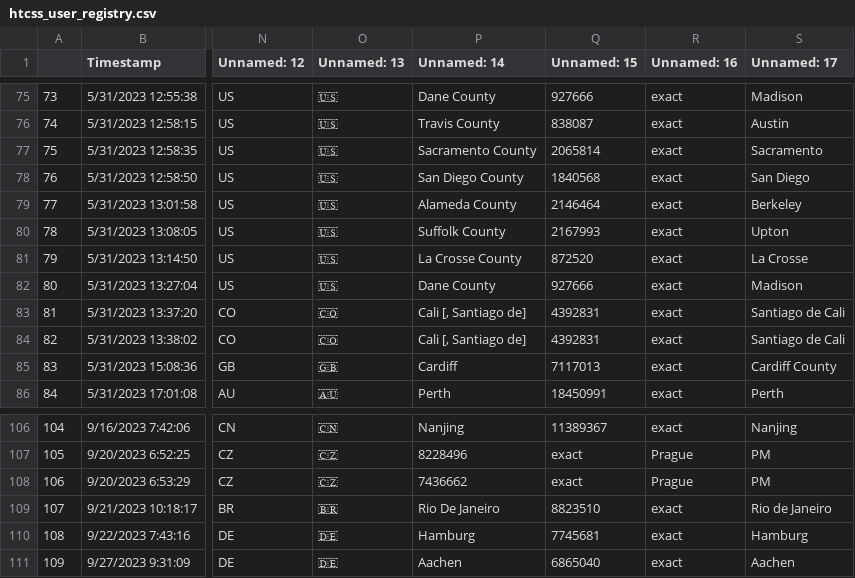
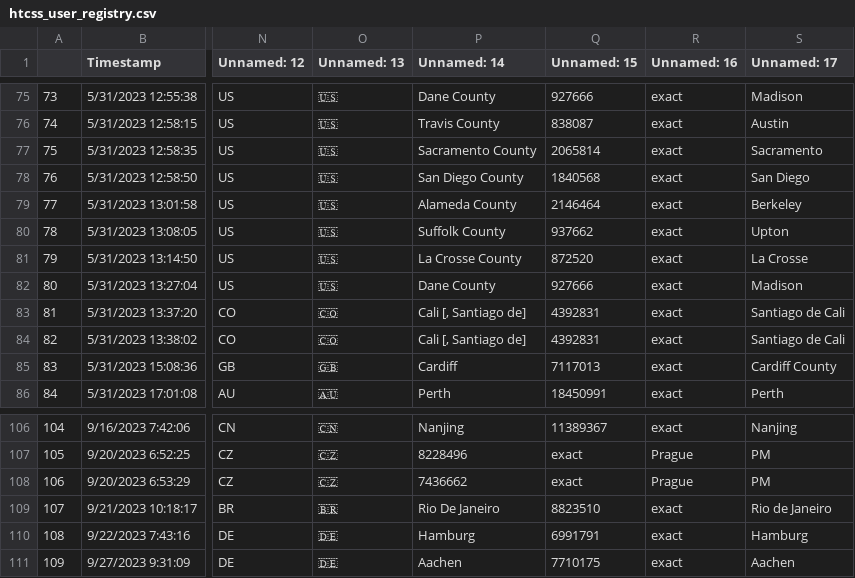
Before and after one commit to CHTC/data-cache, a CSV file: data/htcss_user_registry.csv, drawn as a sheet; only a part is shown, gaps mark what is left out; the diff names each change by its address in the sheet, - before the commit and + after, or states it on an @@ line.

```diff
--- a/data/htcss_user_registry.csv
+++ b/data/htcss_user_registry.csv
-Q80 (Unnamed: 15): 2167993
+Q80 (Unnamed: 15): 937662
-Q110 (Unnamed: 15): 7745681
+Q110 (Unnamed: 15): 6991791
-Q111 (Unnamed: 15): 6865040
+Q111 (Unnamed: 15): 7710175
```
